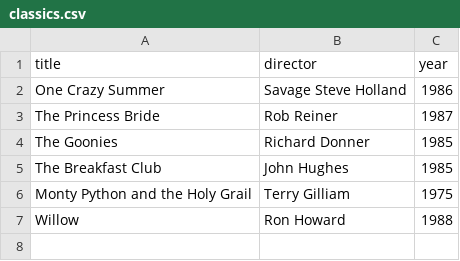
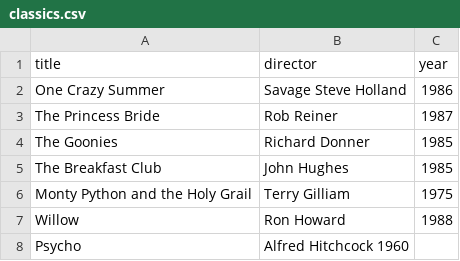
Before and after one commit to Gareth361/webflyx, a CSV file: classics.csv, drawn as a sheet; the diff names each change by its address in the sheet, - before the commit and + after, or states it on an @@ line.

Commit message:
L: changes to classics

```diff
--- a/classics.csv
+++ b/classics.csv
+row 8: Psycho | Alfred Hitchcock 1960
```
